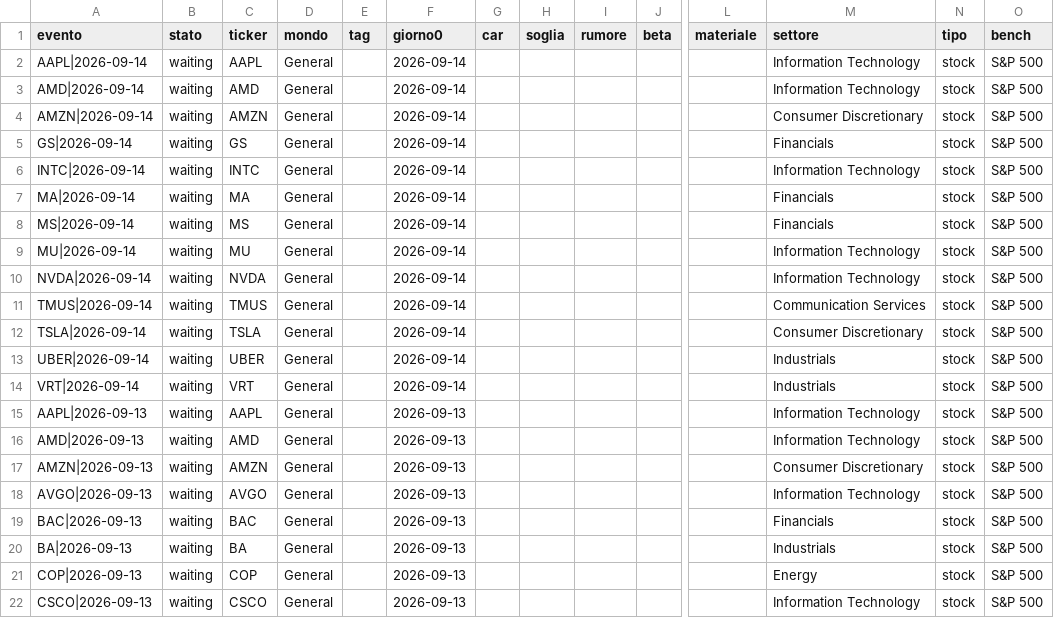
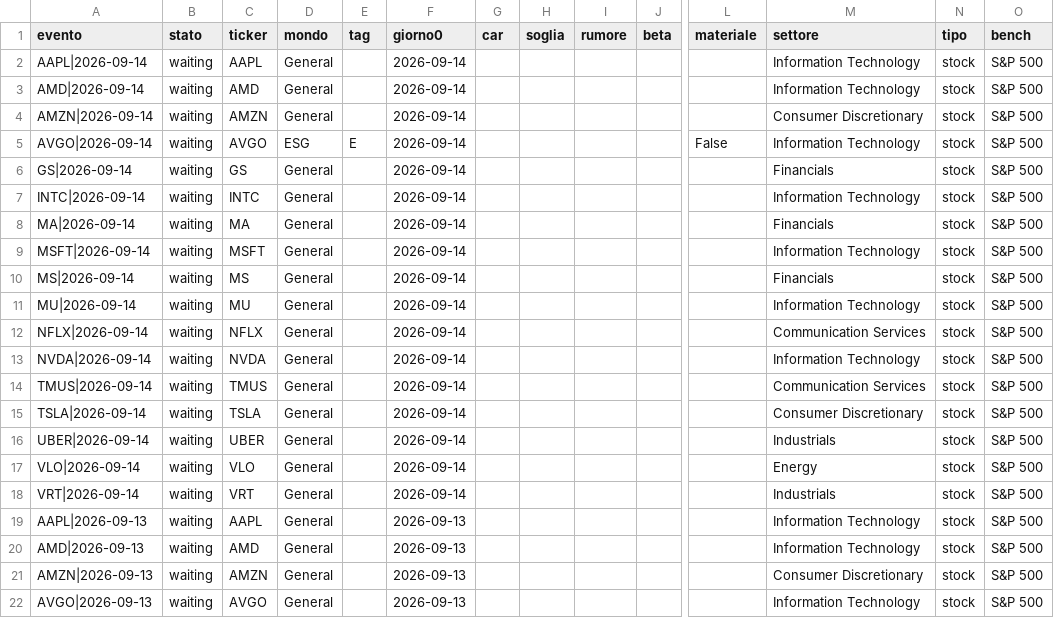
Before and after one commit to carlospinetto99/news-impact-tracker, a CSV file: eventi.csv, drawn as a sheet; only a part is shown, gaps mark what is left out; the shorter side is filled out with more unchanged rows; rows hold the shown columns only; the diff names each change by its address in the sheet, - before the commit and + after, or states it on an @@ line.

```diff
--- a/eventi.csv
+++ b/eventi.csv
+row 5: AVGO|2026-09-14 | waiting | AVGO | ESG | E | 2026-09-14 |  |  |  |  | False | Information Technology | stock | S&P 500
+row 9: MSFT|2026-09-14 | waiting | MSFT | General |  | 2026-09-14 |  |  |  |  |  | Information Technology | stock | S&P 500
+row 12: NFLX|2026-09-14 | waiting | NFLX | General |  | 2026-09-14 |  |  |  |  |  | Communication Services | stock | S&P 500
+row 17: VLO|2026-09-14 | waiting | VLO | General |  | 2026-09-14 |  |  |  |  |  | Energy | stock | S&P 500
```
Also changed, not shown: 2 other files.
